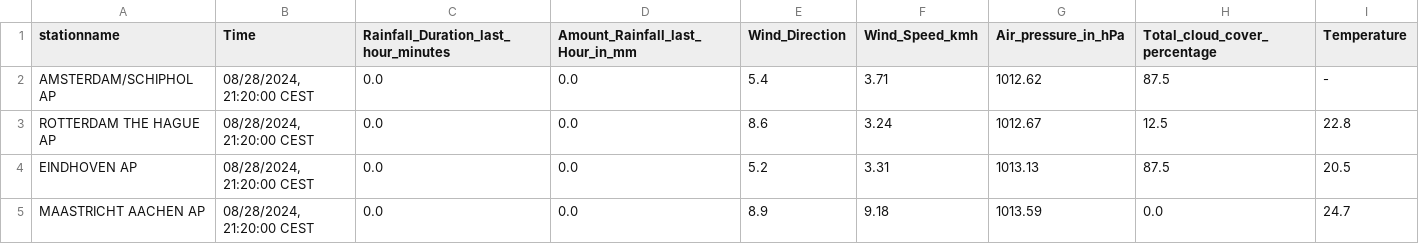
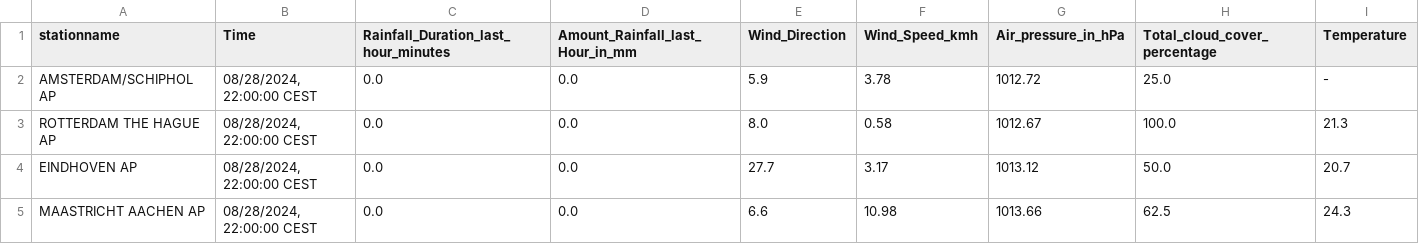
Before and after one commit to volkangumuskaya/rainfall_prediction_app, a CSV file: files/latest_measurements.csv, drawn as a sheet.

```diff
--- a/files/latest_measurements.csv
+++ b/files/latest_measurements.csv
@@ -1,5 +1,5 @@
 stationname,Time,Rainfall_Duration_last_hour_minutes,Amount_Rainfall_last_Hour_in_mm,Wind_Direction,Wind_Speed_kmh,Air_pressure_in_hPa,Total_cloud_cover_percentage,Temperature
-AMSTERDAM/SCHIPHOL AP,"08/28/2024, 21:20:00 CEST",0.0,0.0,5.4,3.71,1012.62,87.5,-
-ROTTERDAM THE HAGUE AP,"08/28/2024, 21:20:00 CEST",0.0,0.0,8.6,3.24,1012.67,12.5,22.8
-EINDHOVEN AP,"08/28/2024, 21:20:00 CEST",0.0,0.0,5.2,3.31,1013.13,87.5,20.5
-MAASTRICHT AACHEN AP,"08/28/2024, 21:20:00 CEST",0.0,0.0,8.9,9.18,1013.59,0.0,24.7
+AMSTERDAM/SCHIPHOL AP,"08/28/2024, 22:00:00 CEST",0.0,0.0,5.9,3.78,1012.72,25.0,-
+ROTTERDAM THE HAGUE AP,"08/28/2024, 22:00:00 CEST",0.0,0.0,8.0,0.58,1012.67,100.0,21.3
+EINDHOVEN AP,"08/28/2024, 22:00:00 CEST",0.0,0.0,27.7,3.17,1013.12,50.0,20.7
+MAASTRICHT AACHEN AP,"08/28/2024, 22:00:00 CEST",0.0,0.0,6.6,10.98,1013.66,62.5,24.3
```
